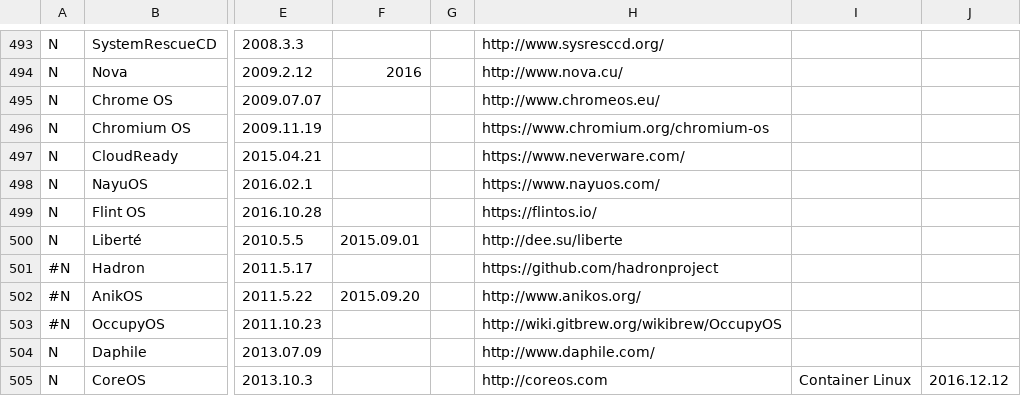
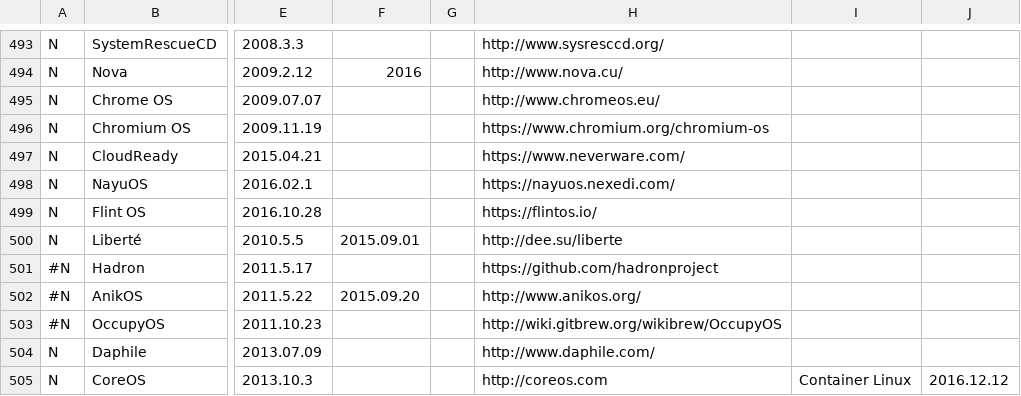
Before and after one commit to FabioLolix/LinuxTimeline, a CSV file: gldt.csv, drawn as a sheet; only a part is shown, gaps mark what is left out; the diff names each change by its address in the sheet, - before the commit and + after, or states it on an @@ line.

```diff
--- a/gldt.csv
+++ b/gldt.csv
-H498: https://www.nayuos.com/
+H498: https://nayuos.nexedi.com/
```
Also changed, not shown: 2 other files.
